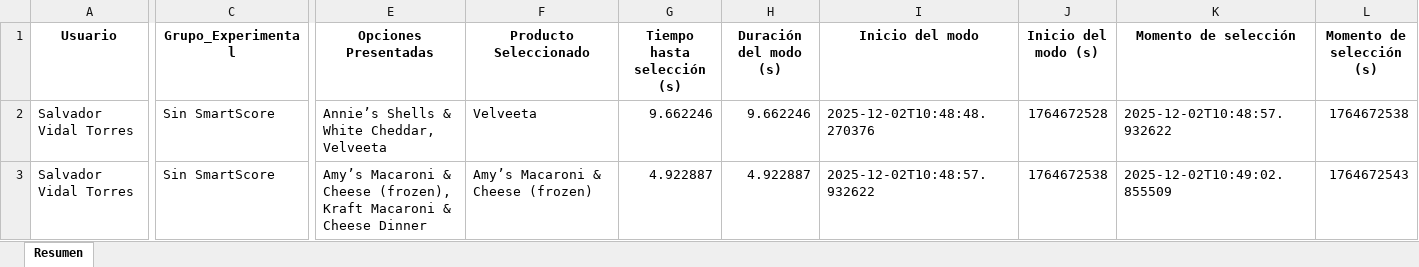
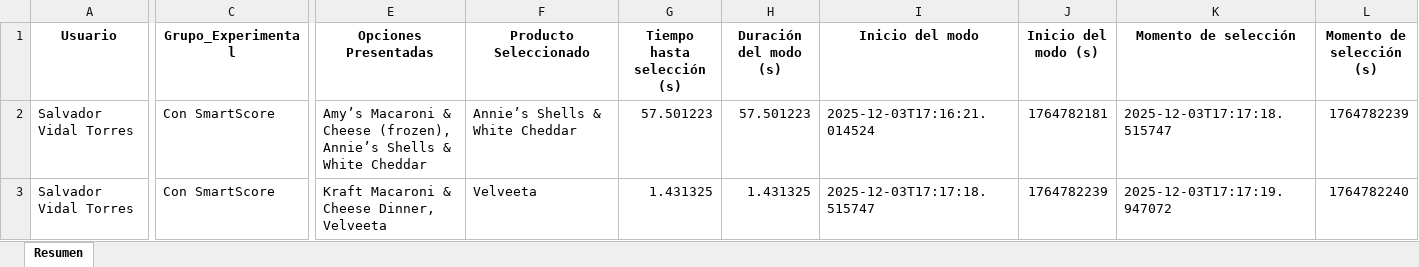
Before and after one commit to SChavavt/app_Estancia, an Excel workbook: data_participantes/Salvador Vidal Torres_20251113_180607/experimento_Salvador Vidal Torres_20251113_180607.xlsx, sheet Resumen, drawn as a sheet; only a part is shown, gaps mark what is left out; values as stored, in another font and other column widths than the file's, no borders; the diff covers the shown part only; the diff names each change by its address in the sheet, - before the commit and + after, or states it on an @@ line.

Commit message:
Update experiment data

```diff
--- a/data_participantes/Salvador Vidal Torres_20251113_180607/experimento_Salvador Vidal Torres_20251113_180607.xlsx (sheet Resumen)
+++ b/data_participantes/Salvador Vidal Torres_20251113_180607/experimento_Salvador Vidal Torres_20251113_180607.xlsx (sheet Resumen)
-C2:C3 (Grupo_Experimental): Sin SmartScore
+C2:C3 (Grupo_Experimental): Con SmartScore
-E2 (Opciones Presentadas): Annie’s Shells & White Cheddar, Velveeta
+E2 (Opciones Presentadas): Amy’s Macaroni & Cheese (frozen), Annie’s Shells & White Cheddar
-F2 (Producto Seleccionado): Velveeta
+F2 (Producto Seleccionado): Annie’s Shells & White Cheddar
-G2 (Tiempo hasta selección (s)): 9.662246
+G2 (Tiempo hasta selección (s)): 57.501223
-H2 (Duración del modo (s)): 9.662246
+H2 (Duración del modo (s)): 57.501223
-I2 (Inicio del modo): 2025-12-02T10:48:48.270376
+I2 (Inicio del modo): 2025-12-03T17:16:21.014524
-J2 (Inicio del modo (s)): 1764672528
+J2 (Inicio del modo (s)): 1764782181
-K2 (Momento de selección): 2025-12-02T10:48:57.932622
+K2 (Momento de selección): 2025-12-03T17:17:18.515747
-L2 (Momento de selección (s)): 1764672538
+L2 (Momento de selección (s)): 1764782239
-E3 (Opciones Presentadas): Amy’s Macaroni & Cheese (frozen), Kraft Macaroni & Cheese Dinner
+E3 (Opciones Presentadas): Kraft Macaroni & Cheese Dinner, Velveeta
-F3 (Producto Seleccionado): Amy’s Macaroni & Cheese (frozen)
+F3 (Producto Seleccionado): Velveeta
-G3 (Tiempo hasta selección (s)): 4.922887
+G3 (Tiempo hasta selección (s)): 1.431325
-H3 (Duración del modo (s)): 4.922887
+H3 (Duración del modo (s)): 1.431325
-I3 (Inicio del modo): 2025-12-02T10:48:57.932622
+I3 (Inicio del modo): 2025-12-03T17:17:18.515747
-J3 (Inicio del modo (s)): 1764672538
+J3 (Inicio del modo (s)): 1764782239
-K3 (Momento de selección): 2025-12-02T10:49:02.855509
+K3 (Momento de selección): 2025-12-03T17:17:19.947072
-L3 (Momento de selección (s)): 1764672543
+L3 (Momento de selección (s)): 1764782240
```
Also changed, not shown: 105 edited cells elsewhere in this sheet.
